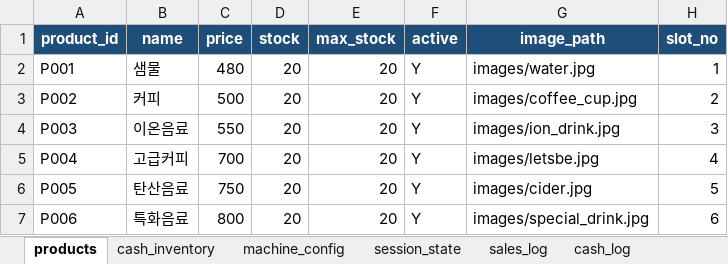
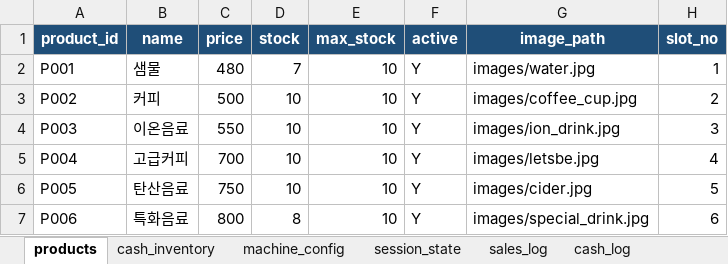
Before and after one commit to IDKHYA/vending-machine, an Excel workbook: vending_machine_refactor/data/vending_machine.xlsx, sheet products, drawn as a sheet; values as stored, in another font and other column widths than the file's, no borders; the diff names each change by its address in the sheet, - before the commit and + after, or states it on an @@ line.

```diff
--- a/vending_machine_refactor/data/vending_machine.xlsx (sheet products)
+++ b/vending_machine_refactor/data/vending_machine.xlsx (sheet products)
-D2 (stock): 20
+D2 (stock): 7
-E2:E7 (max_stock): 20
+E2:E7 (max_stock): 10
-D3:D6 (stock): 20
+D3:D6 (stock): 10
-D7 (stock): 20
+D7 (stock): 8
```
Also changed, not shown: sheet cash_log, sheet stock_log, sheet sales_log, sheet audit_log, sheet cash_inventory, sheet session_state, 1 other file.
